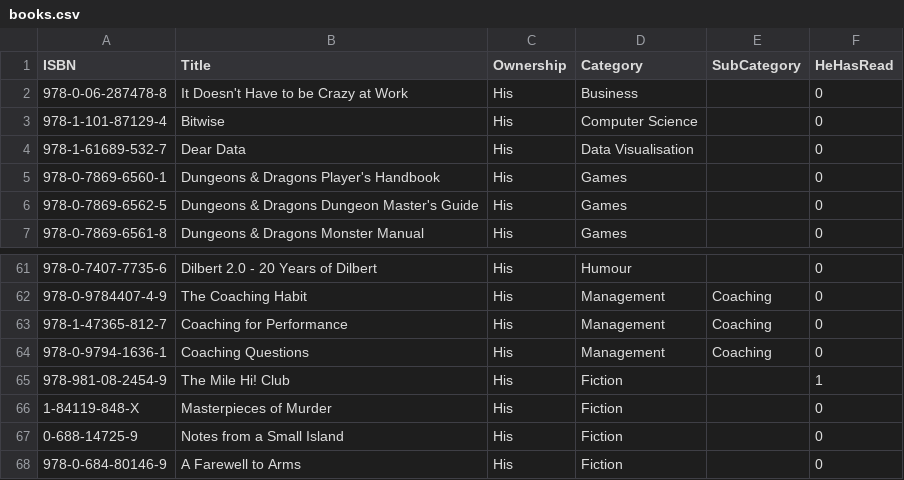
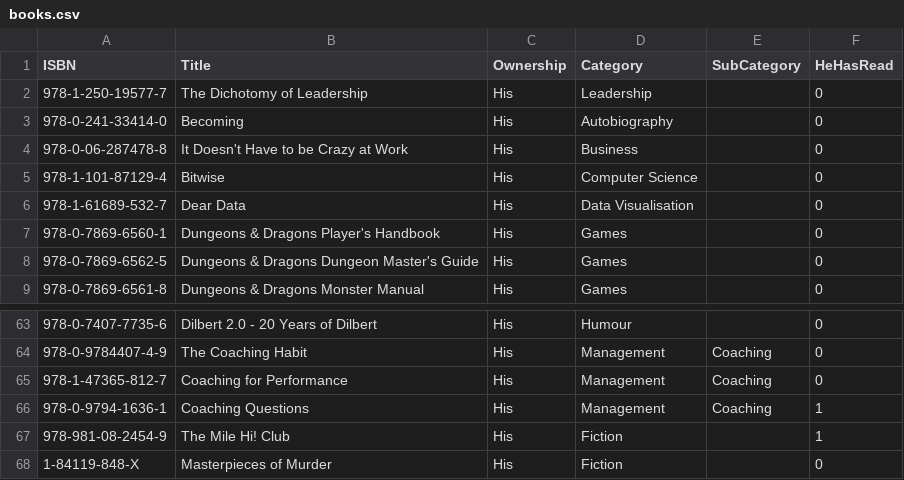
Before and after one commit to ThoughtfulPractice/books_catalogue_vis, a CSV file: data/raw/books.csv, drawn as a sheet; only a part is shown, gaps mark what is left out; the shorter side is filled out with more unchanged rows.

Commit message:
Update books.csv

```diff
--- a/data/raw/books.csv
+++ b/data/raw/books.csv
@@ -1,2 +1,4 @@
 ISBN,Title,Ownership,Category,SubCategory,HeHasRead
+978-1-250-19577-7,The Dichotomy of Leadership,His,Leadership,,0
+978-0-241-33414-0,Becoming,His,Autobiography,,0
 978-0-06-287478-8,It Doesn't Have to be Crazy at Work,His,Business,,0
@@ -63,3 +65,3 @@ ISBN,Title,Ownership,Category,SubCategory,HeHasRead
 978-1-47365-812-7,Coaching for Performance,His,Management,Coaching,0
-978-0-9794-1636-1,Coaching Questions,His,Management,Coaching,0
+978-0-9794-1636-1,Coaching Questions,His,Management,Coaching,1
 978-981-08-2454-9,The Mile Hi! Club,His,Fiction,,1
```
